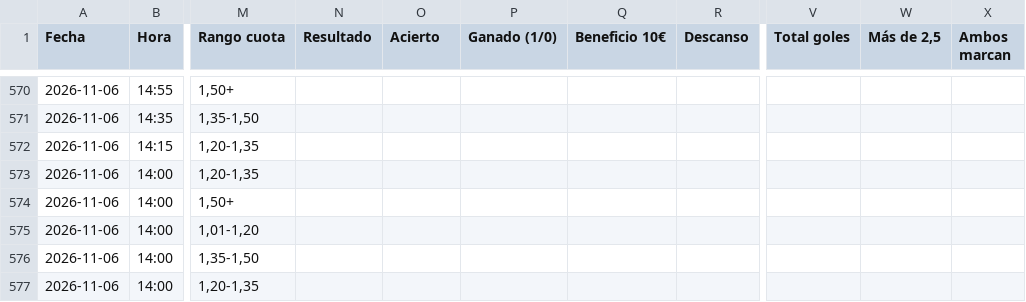
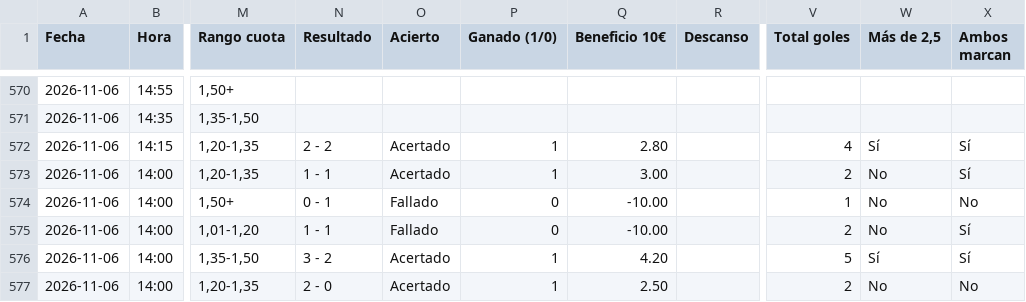
Before and after one commit to angelo4848/angelo-analytics, a CSV file: app.csv, drawn as a sheet; only a part is shown, gaps mark what is left out; the diff covers the shown part only; the diff names each change by its address in the sheet, - before the commit and + after, or states it on an @@ line.

```diff
--- a/app.csv
+++ b/app.csv
-N572 (Resultado): (empty)
+N572 (Resultado): 2 - 2
-O572:O573 (Acierto): (empty)
+O572:O573 (Acierto): Acertado
-P572:P573 (Ganado (1/0)): (empty)
+P572:P573 (Ganado (1/0)): 1
-Q572 (Beneficio 10€): (empty)
+Q572 (Beneficio 10€): 2.80
-V572 (Total goles): (empty)
+V572 (Total goles): 4
-W572 (Más de 2,5): (empty)
+W572 (Más de 2,5): Sí
-X572:X573 (Ambos marcan): (empty)
+X572:X573 (Ambos marcan): Sí
-N573 (Resultado): (empty)
+N573 (Resultado): 1 - 1
-Q573 (Beneficio 10€): (empty)
+Q573 (Beneficio 10€): 3.00
-V573 (Total goles): (empty)
+V573 (Total goles): 2
-W573:W575 (Más de 2,5): (empty)
+W573:W575 (Más de 2,5): No
-N574 (Resultado): (empty)
+N574 (Resultado): 0 - 1
-O574:O575 (Acierto): (empty)
+O574:O575 (Acierto): Fallado
-P574:P575 (Ganado (1/0)): (empty)
+P574:P575 (Ganado (1/0)): 0
-Q574:Q575 (Beneficio 10€): (empty)
+Q574:Q575 (Beneficio 10€): -10.00
-V574 (Total goles): (empty)
+V574 (Total goles): 1
-X574 (Ambos marcan): (empty)
+X574 (Ambos marcan): No
-N575 (Resultado): (empty)
+N575 (Resultado): 1 - 1
-V575 (Total goles): (empty)
+V575 (Total goles): 2
-X575:X576 (Ambos marcan): (empty)
+X575:X576 (Ambos marcan): Sí
-N576 (Resultado): (empty)
+N576 (Resultado): 3 - 2
-O576:O577 (Acierto): (empty)
+O576:O577 (Acierto): Acertado
-P576:P577 (Ganado (1/0)): (empty)
+P576:P577 (Ganado (1/0)): 1
-Q576 (Beneficio 10€): (empty)
+Q576 (Beneficio 10€): 4.20
-V576 (Total goles): (empty)
+V576 (Total goles): 5
-W576 (Más de 2,5): (empty)
+W576 (Más de 2,5): Sí
-N577 (Resultado): (empty)
+N577 (Resultado): 2 - 0
-Q577 (Beneficio 10€): (empty)
+Q577 (Beneficio 10€): 2.50
-V577 (Total goles): (empty)
+V577 (Total goles): 2
-W577 (Más de 2,5): (empty)
+W577 (Más de 2,5): No
-X577 (Ambos marcan): (empty)
+X577 (Ambos marcan): No
```
Also changed, not shown: 45 edited cells elsewhere in this file, 1 other file.
